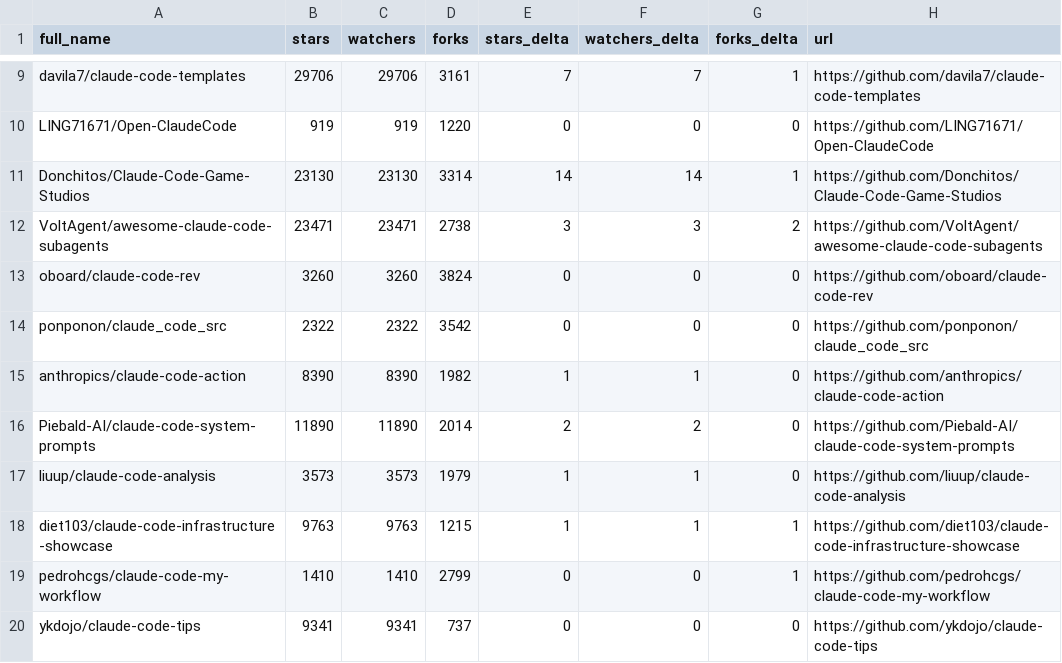
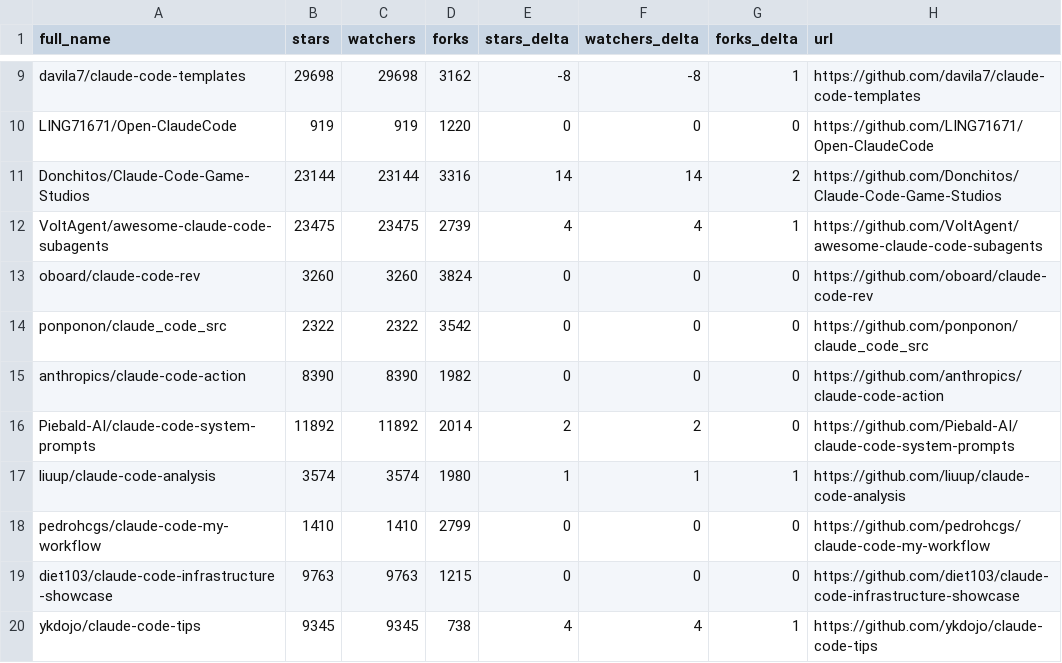
Before and after one commit to teodororo/awesome-claude-code, a CSV file: data/repo-ticker.csv, drawn as a sheet; only a part is shown, gaps mark what is left out; removed rows and columns are numbered as before the commit, all else as after; the diff covers the shown part only; the diff names each change by its address in the sheet, - before the commit and + after, or states it on an @@ line.

```diff
--- a/data/repo-ticker.csv
+++ b/data/repo-ticker.csv
-B9 (stars): 29706
+B9 (stars): 29698
-C9 (watchers): 29706
+C9 (watchers): 29698
-D9 (forks): 3161
+D9 (forks): 3162
-E9 (stars_delta): 7
+E9 (stars_delta): -8
-F9 (watchers_delta): 7
+F9 (watchers_delta): -8
-B11 (stars): 23130
+B11 (stars): 23144
-C11 (watchers): 23130
+C11 (watchers): 23144
-D11 (forks): 3314
+D11 (forks): 3316
-G11 (forks_delta): 1
+G11 (forks_delta): 2
-B12 (stars): 23471
+B12 (stars): 23475
-C12 (watchers): 23471
+C12 (watchers): 23475
-D12 (forks): 2738
+D12 (forks): 2739
-E12 (stars_delta): 3
+E12 (stars_delta): 4
-F12 (watchers_delta): 3
+F12 (watchers_delta): 4
-G12 (forks_delta): 2
+G12 (forks_delta): 1
-E15 (stars_delta): 1
+E15 (stars_delta): 0
-F15 (watchers_delta): 1
+F15 (watchers_delta): 0
-B16 (stars): 11890
+B16 (stars): 11892
-C16 (watchers): 11890
+C16 (watchers): 11892
-B17 (stars): 3573
+B17 (stars): 3574
-C17 (watchers): 3573
+C17 (watchers): 3574
-D17 (forks): 1979
+D17 (forks): 1980
-G17 (forks_delta): 0
+G17 (forks_delta): 1
-row 18: diet103/claude-code-infrastructure-showcase | 9763 | 9763 | 1215 | 1 | 1 | 1 | https://github.com/diet103/claude-code-infrastructure-showcase
-G18 (forks_delta): 1
+G18 (forks_delta): 0
+row 19: diet103/claude-code-infrastructure-showcase | 9763 | 9763 | 1215 | 0 | 0 | 0 | https://github.com/diet103/claude-code-infrastructure-showcase
-B20 (stars): 9341
+B20 (stars): 9345
-C20 (watchers): 9341
+C20 (watchers): 9345
-D20 (forks): 737
+D20 (forks): 738
-E20 (stars_delta): 0
+E20 (stars_delta): 4
-F20 (watchers_delta): 0
+F20 (watchers_delta): 4
-G20 (forks_delta): 0
+G20 (forks_delta): 1
```
Also changed, not shown: 1 added row, 1 removed row, 1 moved row and 137 edited cells elsewhere in this file, 4 other files.
